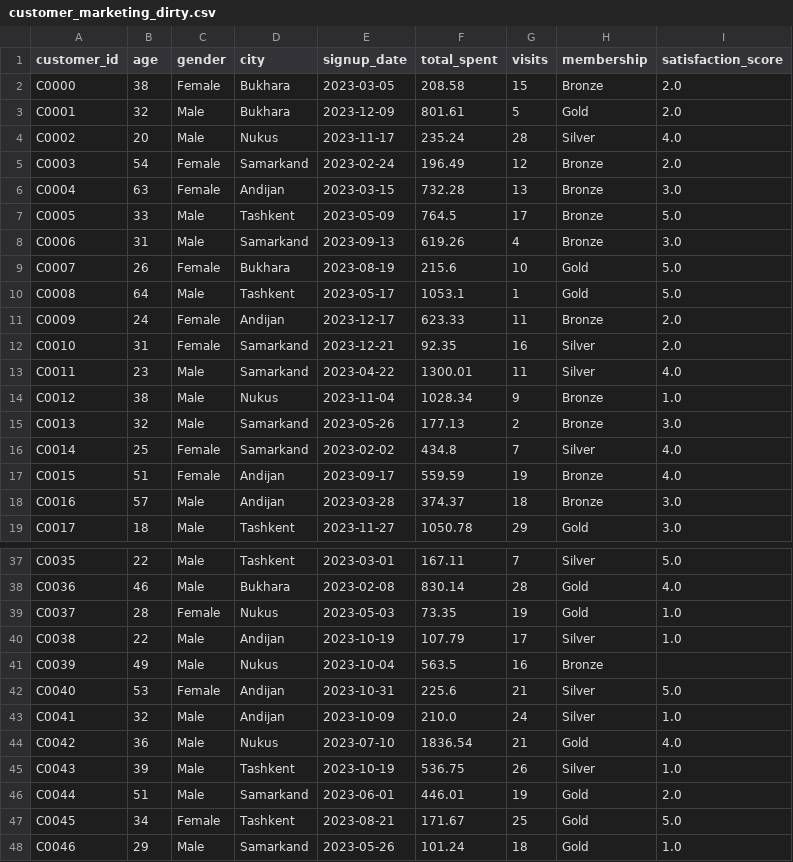
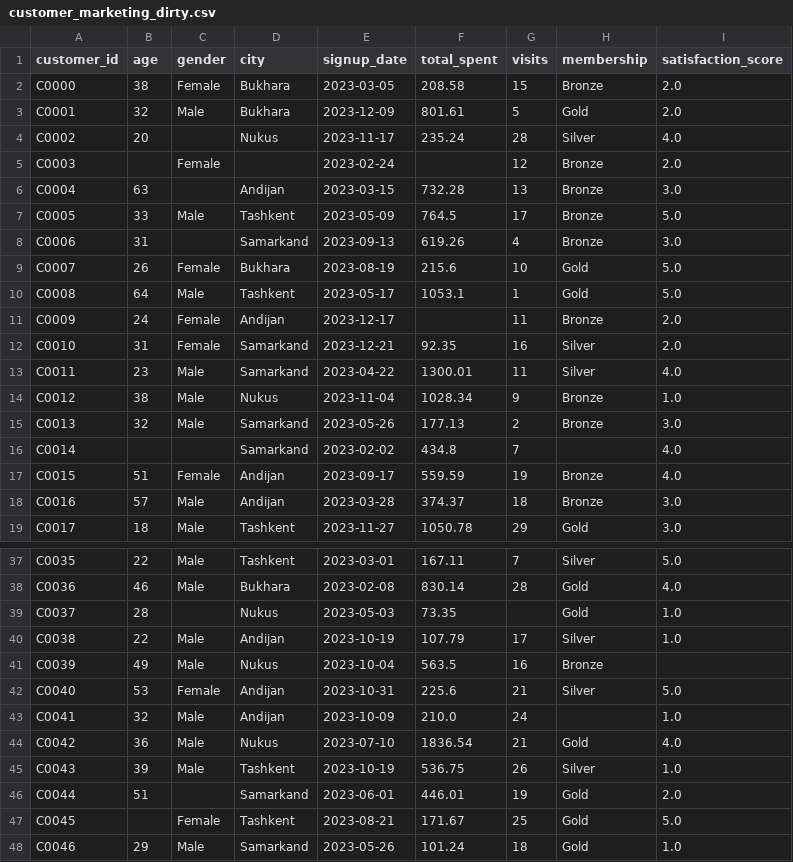
Before and after one commit to xabdulxamidova00-bot/data-wrangler-app, a CSV file: sample_data/customer_marketing_dirty.csv, drawn as a sheet; only a part is shown, gaps mark what is left out; the diff covers the shown part only.

Commit message:
Update customer_marketing_dirty.csv

```diff
--- a/sample_data/customer_marketing_dirty.csv
+++ b/sample_data/customer_marketing_dirty.csv
@@ -3,10 +3,10 @@ C0000,38,Female,Bukhara,2023-03-05,208.58,15,Bronze,2.0
 C0001,32,Male,Bukhara,2023-12-09,801.61,5,Gold,2.0
-C0002,20,Male,Nukus,2023-11-17,235.24,28,Silver,4.0
-C0003,54,Female,Samarkand,2023-02-24,196.49,12,Bronze,2.0
-C0004,63,Female,Andijan,2023-03-15,732.28,13,Bronze,3.0
+C0002,20,,Nukus,2023-11-17,235.24,28,Silver,4.0
+C0003,,Female,,2023-02-24,,12,Bronze,2.0
+C0004,63,,Andijan,2023-03-15,732.28,13,Bronze,3.0
 C0005,33,Male,Tashkent,2023-05-09,764.5,17,Bronze,5.0
-C0006,31,Male,Samarkand,2023-09-13,619.26,4,Bronze,3.0
+C0006,31,,Samarkand,2023-09-13,619.26,4,Bronze,3.0
 C0007,26,Female,Bukhara,2023-08-19,215.6,10,Gold,5.0
 C0008,64,Male,Tashkent,2023-05-17,1053.1,1,Gold,5.0
-C0009,24,Female,Andijan,2023-12-17,623.33,11,Bronze,2.0
+C0009,24,Female,Andijan,2023-12-17,,11,Bronze,2.0
 C0010,31,Female,Samarkand,2023-12-21,92.35,16,Silver,2.0
@@ -15,3 +15,3 @@ C0012,38,Male,Nukus,2023-11-04,1028.34,9,Bronze,1.0
 C0013,32,Male,Samarkand,2023-05-26,177.13,2,Bronze,3.0
-C0014,25,Female,Samarkand,2023-02-02,434.8,7,Silver,4.0
+C0014,,,Samarkand,2023-02-02,434.8,7,,4.0
 C0015,51,Female,Andijan,2023-09-17,559.59,19,Bronze,4.0
@@ -38,3 +38,3 @@ C0035,22,Male,Tashkent,2023-03-01,167.11,7,Silver,5.0
 C0036,46,Male,Bukhara,2023-02-08,830.14,28,Gold,4.0
-C0037,28,Female,Nukus,2023-05-03,73.35,19,Gold,1.0
+C0037,28,,Nukus,2023-05-03,73.35,,Gold,1.0
 C0038,22,Male,Andijan,2023-10-19,107.79,17,Silver,1.0
@@ -42,7 +42,7 @@ C0039,49,Male,Nukus,2023-10-04,563.5,16,Bronze,
 C0040,53,Female,Andijan,2023-10-31,225.6,21,Silver,5.0
-C0041,32,Male,Andijan,2023-10-09,210.0,24,Silver,1.0
+C0041,32,Male,Andijan,2023-10-09,210.0,24,,1.0
 C0042,36,Male,Nukus,2023-07-10,1836.54,21,Gold,4.0
 C0043,39,Male,Tashkent,2023-10-19,536.75,26,Silver,1.0
-C0044,51,Male,Samarkand,2023-06-01,446.01,19,Gold,2.0
-C0045,34,Female,Tashkent,2023-08-21,171.67,25,Gold,5.0
+C0044,51,,Samarkand,2023-06-01,446.01,19,Gold,2.0
+C0045,,Female,Tashkent,2023-08-21,171.67,25,Gold,5.0
 C0046,29,Male,Samarkand,2023-05-26,101.24,18,Gold,1.0
```
Also changed, not shown: 73 edited cells elsewhere in this file.
